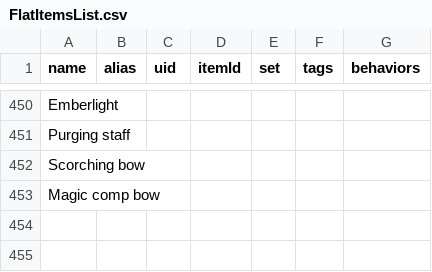
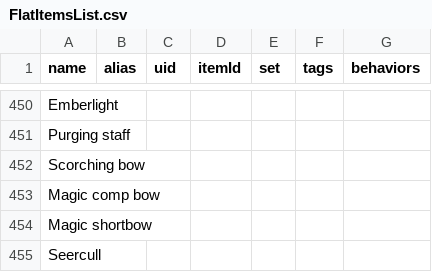
Before and after one commit to Spherixx/Bronzeman-Mode, a CSV file: data/FlatItemsList.csv, drawn as a sheet; only a part is shown, gaps mark what is left out.

```diff
--- a/data/FlatItemsList.csv
+++ b/data/FlatItemsList.csv
@@ -453 +453,3 @@ Scorching bow
 Magic comp bow
+Magic shortbow
+Seercull
```
Also changed, not shown: 3 other files.
